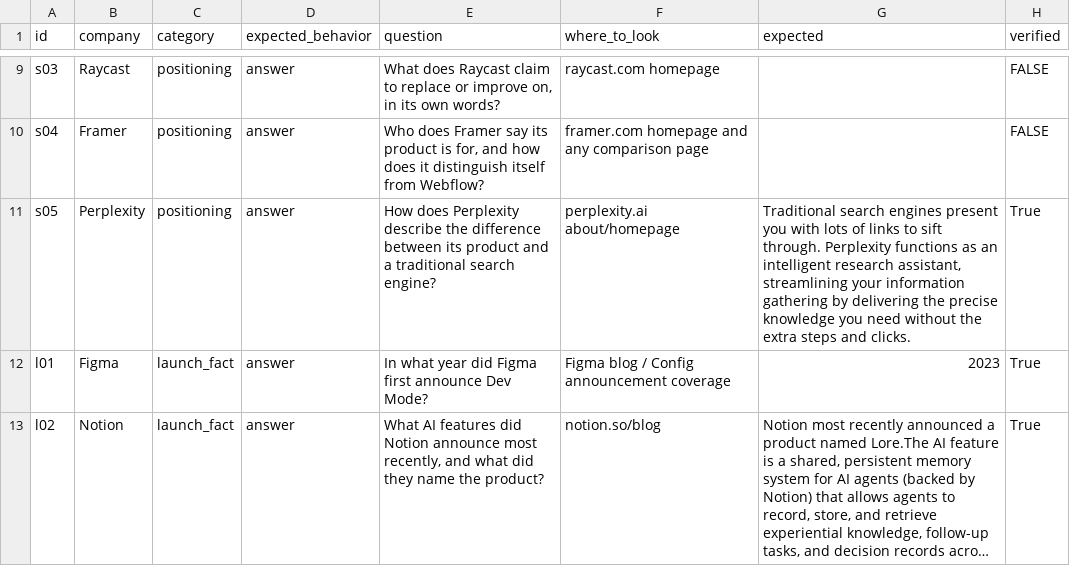
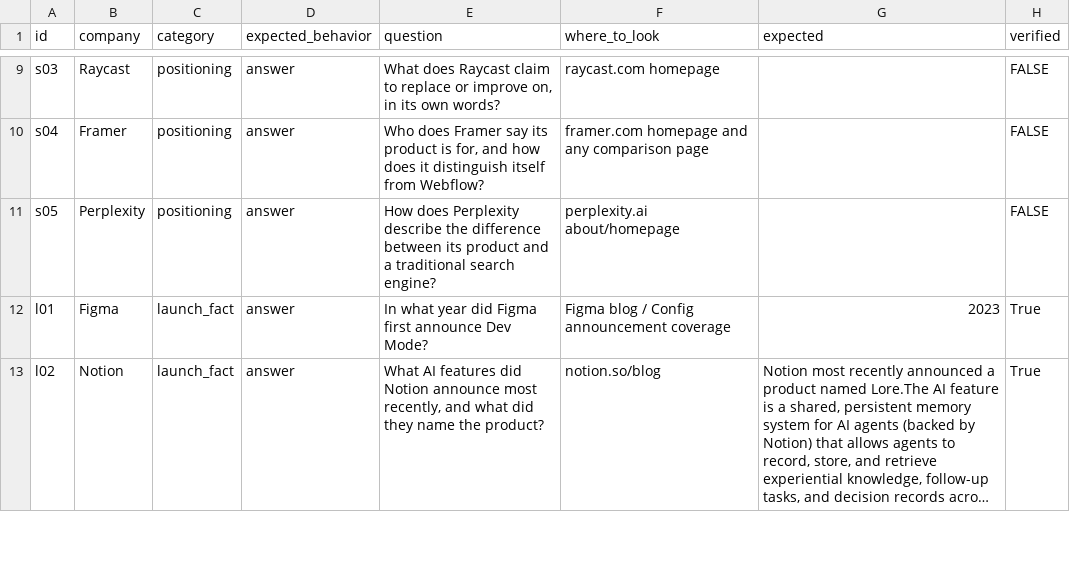
Before and after one commit to vedant1325-debug/launch-intel, a CSV file: evals/golden_set.csv, drawn as a sheet; only a part is shown, gaps mark what is left out; long unchanged cells end in ….

```diff
--- a/evals/golden_set.csv
+++ b/evals/golden_set.csv
@@ -11,3 +11,3 @@ s03,Raycast,positioning,answer,"What does Raycast claim to replace or improve on
 s04,Framer,positioning,answer,"Who does Framer say its product is for, and how does it distinguish itself from Webflow?",framer.com homepage and any comparison page,,FALSE
-s05,Perplexity,positioning,answer,How does Perplexity describe the difference between its product and a traditional search engine?,perplexity.ai about/homepage,"Traditional search engines present you with lots of links to sift through. Perplexity functions as an intelligent research assistant, streamlining your information gathering by delivering the precise knowledge you need without the extra steps and clicks.",True
+s05,Perplexity,positioning,answer,How does Perplexity describe the difference between its product and a traditional search engine?,perplexity.ai about/homepage,,FALSE
 l01,Figma,launch_fact,answer,In what year did Figma first announce Dev Mode?,Figma blog / Config announcement coverage,2023,True
```
Also changed, not shown: 3 other files.
